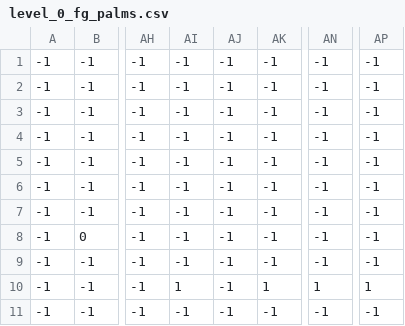
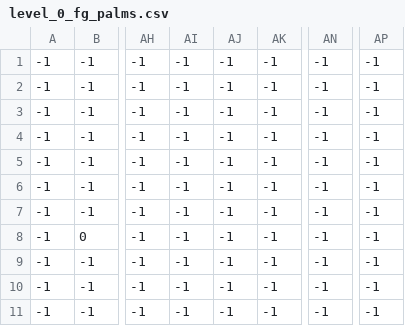
Before and after one commit to zdnghost/pygame, a CSV file: level/0/level_0_fg_palms.csv, drawn as a sheet; only a part is shown, gaps mark what is left out; the diff names each change by its address in the sheet, - before the commit and + after, or states it on an @@ line.

```diff
--- a/level/0/level_0_fg_palms.csv
+++ b/level/0/level_0_fg_palms.csv
-AI10: 1
+AI10: -1
-AK10: 1
+AK10: -1
-AN10: 1
+AN10: -1
-AP10: 1
+AP10: -1
```
Also changed, not shown: level/4/level_0_player.csv, level/4/level_0_terrain.csv, 35 other files.
